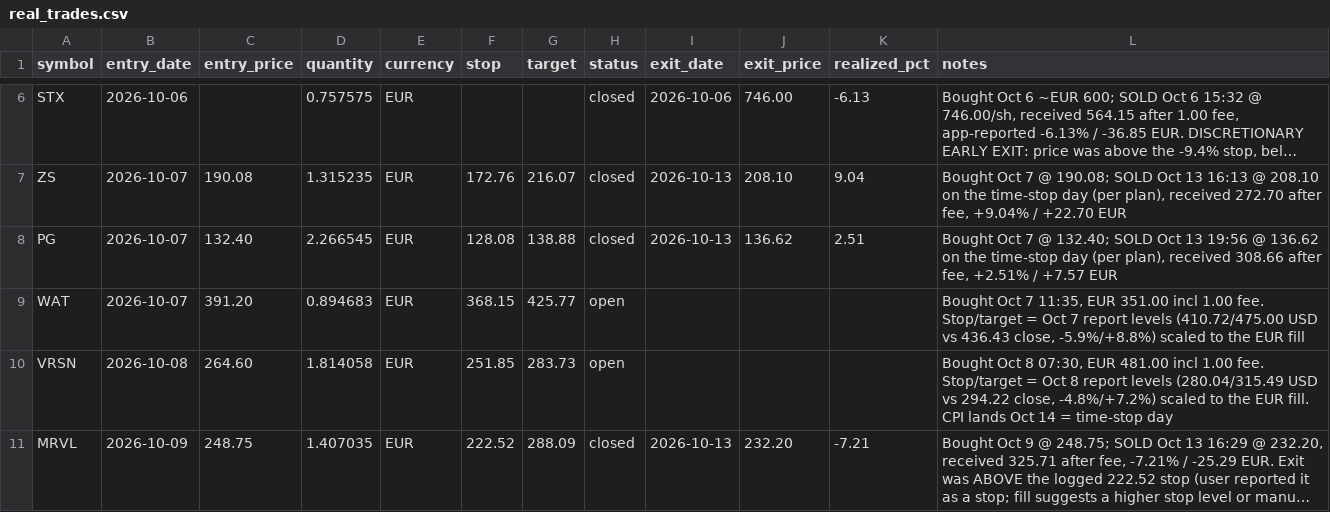
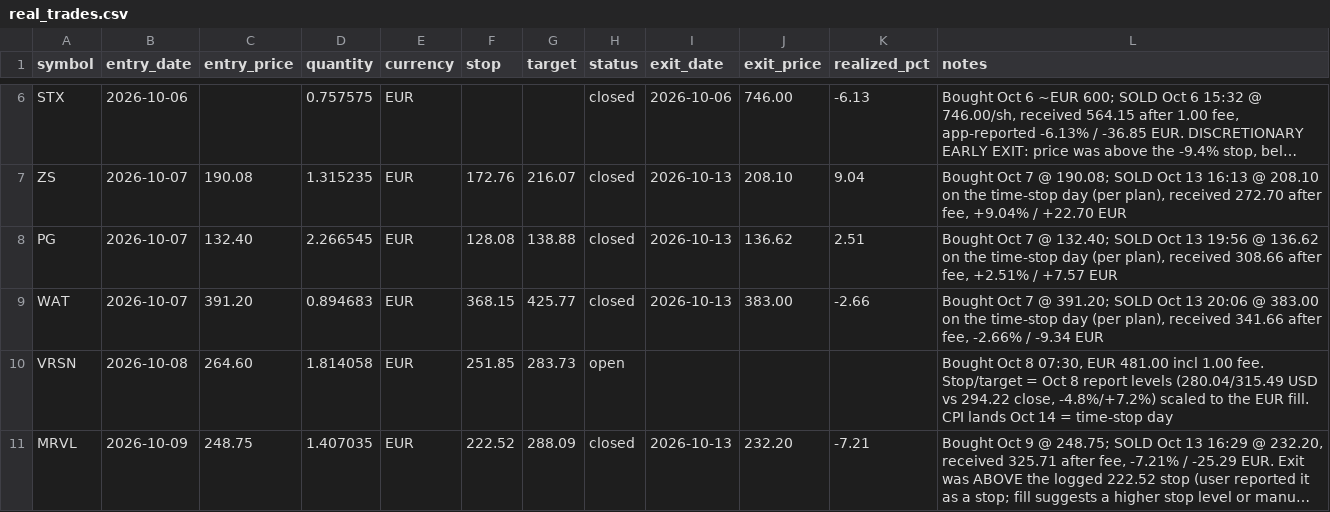
Before and after one commit to kadrisaf/kadrisaf, a CSV file: track_record/real_trades.csv, drawn as a sheet; only a part is shown, gaps mark what is left out; long unchanged cells end in ….

```diff
--- a/track_record/real_trades.csv
+++ b/track_record/real_trades.csv
@@ -8,3 +8,3 @@ ZS,2026-10-07,190.08,1.315235,EUR,172.76,216.07,closed,2026-10-13,208.10,9.04,"B
 PG,2026-10-07,132.40,2.266545,EUR,128.08,138.88,closed,2026-10-13,136.62,2.51,"Bought Oct 7 @ 132.40; SOLD Oct 13 19:56 @ 136.62 on the time-stop day (per plan), received 308.66 after fee, +2.51% / +7.57 EUR"
-WAT,2026-10-07,391.20,0.894683,EUR,368.15,425.77,open,,,,"Bought Oct 7 11:35, EUR 351.00 incl 1.00 fee. Stop/target = Oct 7 report levels (410.72/475.00 USD vs 436.43 close, -5.9%/+8.8%) scaled to the EUR fill"
+WAT,2026-10-07,391.20,0.894683,EUR,368.15,425.77,closed,2026-10-13,383.00,-2.66,"Bought Oct 7 @ 391.20; SOLD Oct 13 20:06 @ 383.00 on the time-stop day (per plan), received 341.66 after fee, -2.66% / -9.34 EUR"
 VRSN,2026-10-08,264.60,1.814058,EUR,251.85,283.73,open,,,,"Bought Oct 8 07:30, EUR 481.00 incl 1.00 fee. Stop/target = Oct 8 report levels (280.04/315.49 USD vs 294.22 close, -4.8%/+7.2%) scaled to the EUR fill. CPI lands Oct 14 = time-stop day"
```
